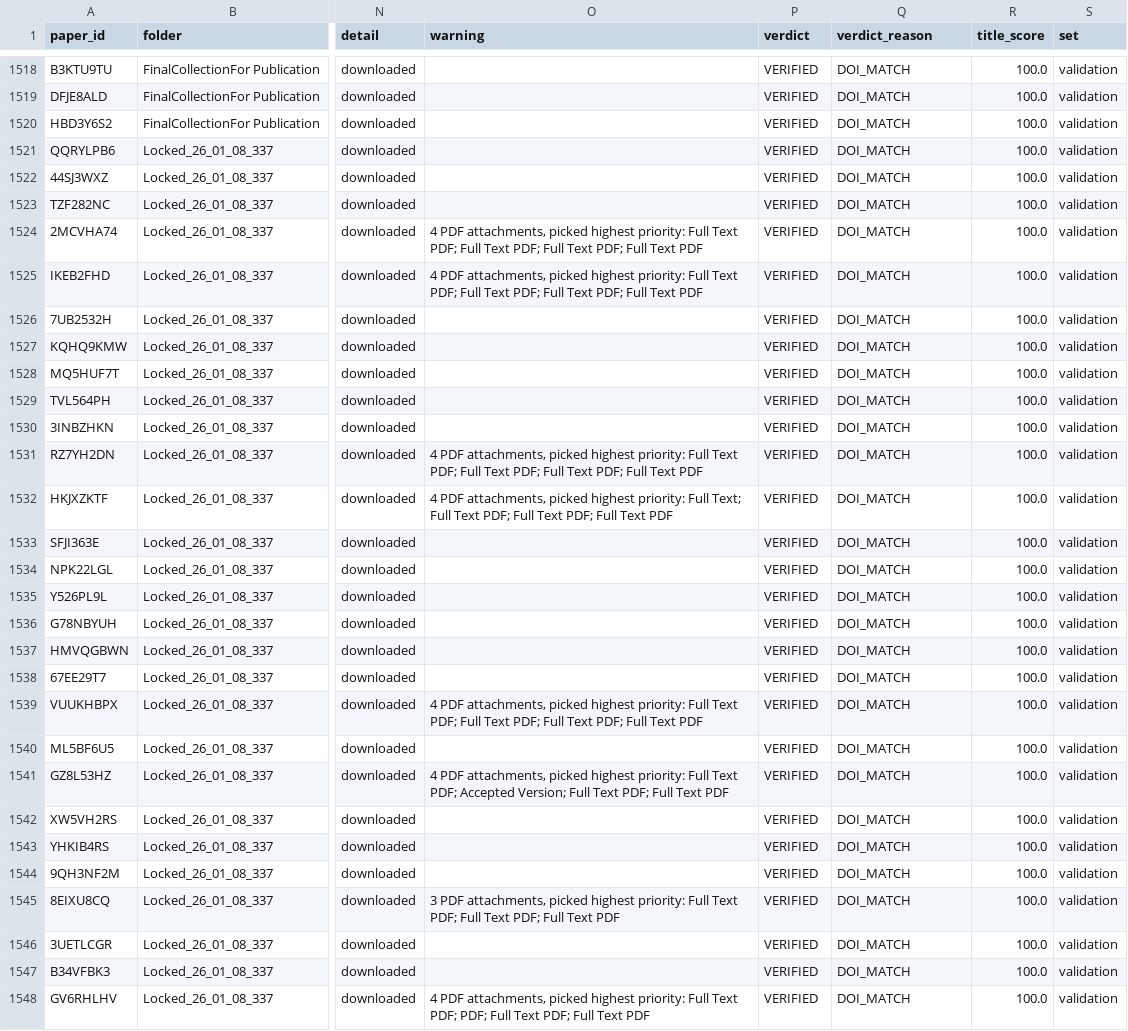
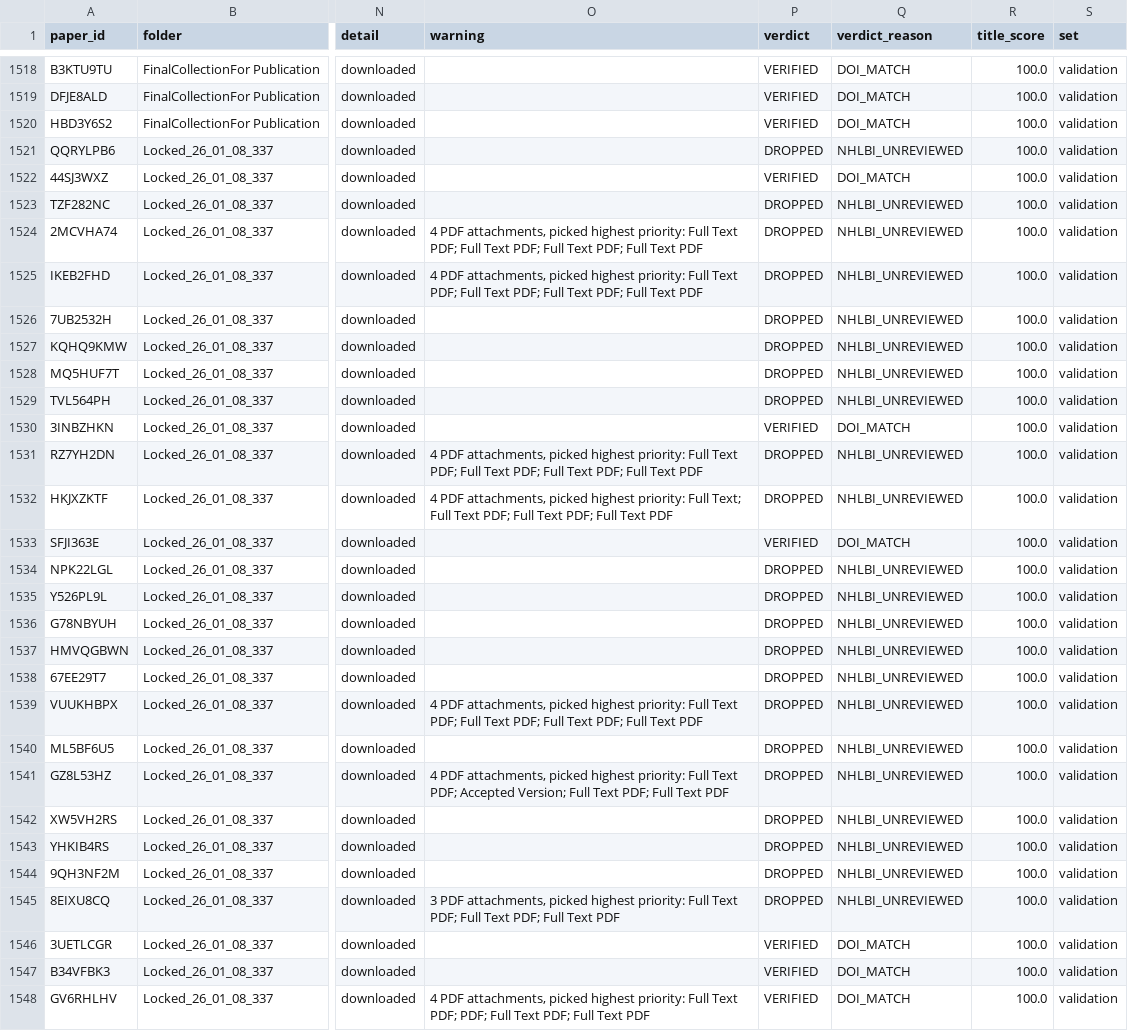
Before and after one commit to CharlieBuhanan/Automated-Detection-of-Ignored-Clustering-and-Restricted-Randomization-in-Trials-with-Clusters, a CSV file: data/zotero_manifest.csv, drawn as a sheet; only a part is shown, gaps mark what is left out; the diff covers the shown part only; the diff names each change by its address in the sheet, - before the commit and + after, or states it on an @@ line.

```diff
--- a/data/zotero_manifest.csv
+++ b/data/zotero_manifest.csv
-P1521 (verdict): VERIFIED
+P1521 (verdict): DROPPED
-Q1521 (verdict_reason): DOI_MATCH
+Q1521 (verdict_reason): NHLBI_UNREVIEWED
-P1523:P1529 (verdict): VERIFIED
+P1523:P1529 (verdict): DROPPED
-Q1523:Q1529 (verdict_reason): DOI_MATCH
+Q1523:Q1529 (verdict_reason): NHLBI_UNREVIEWED
-P1531:P1532 (verdict): VERIFIED
+P1531:P1532 (verdict): DROPPED
-Q1531:Q1532 (verdict_reason): DOI_MATCH
+Q1531:Q1532 (verdict_reason): NHLBI_UNREVIEWED
-P1534:P1545 (verdict): VERIFIED
+P1534:P1545 (verdict): DROPPED
-Q1534:Q1545 (verdict_reason): DOI_MATCH
+Q1534:Q1545 (verdict_reason): NHLBI_UNREVIEWED
```
Also changed, not shown: 2 edited cells elsewhere in this file, data/ground_truth.csv, results/review/05_label_match_review.csv, 13 other files.
